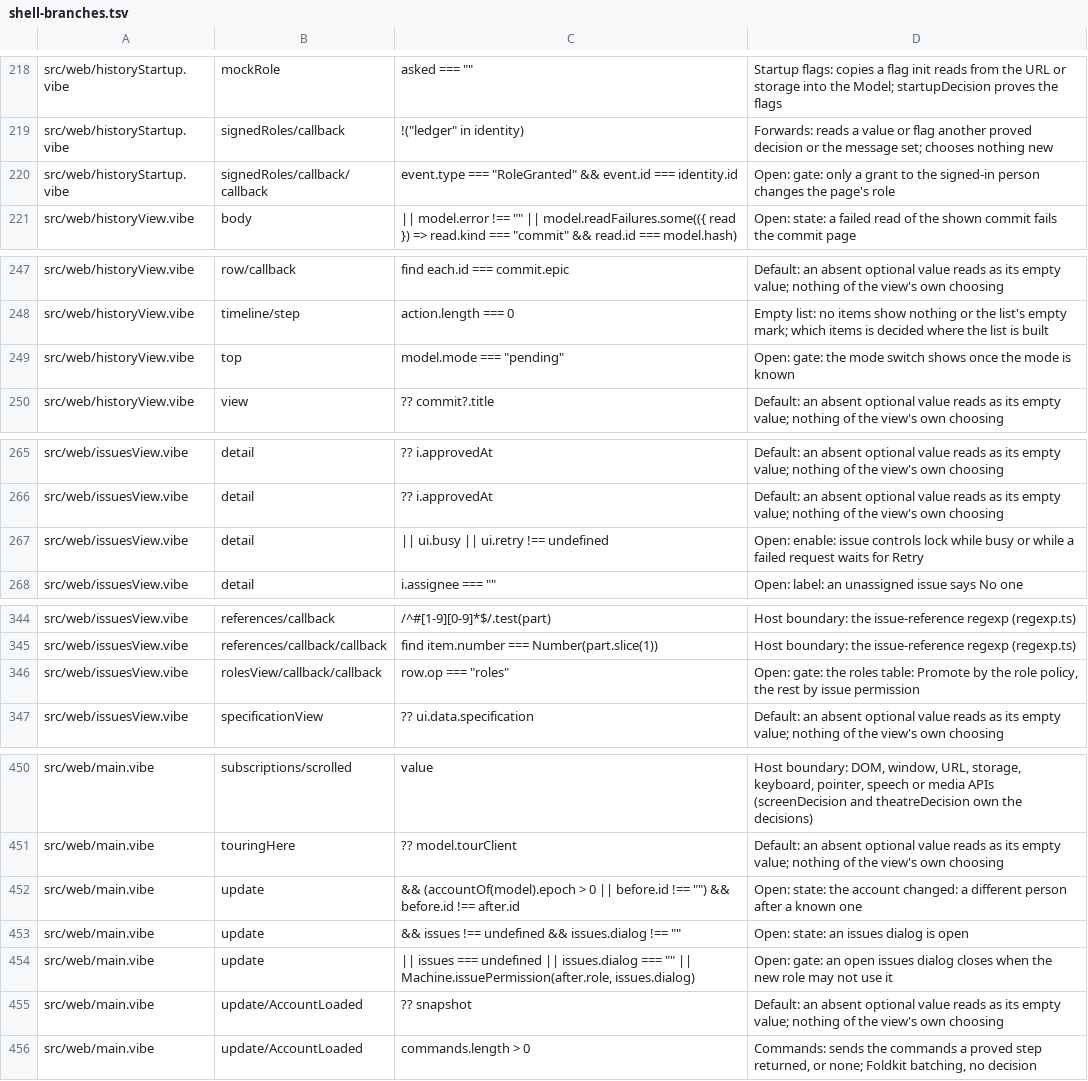
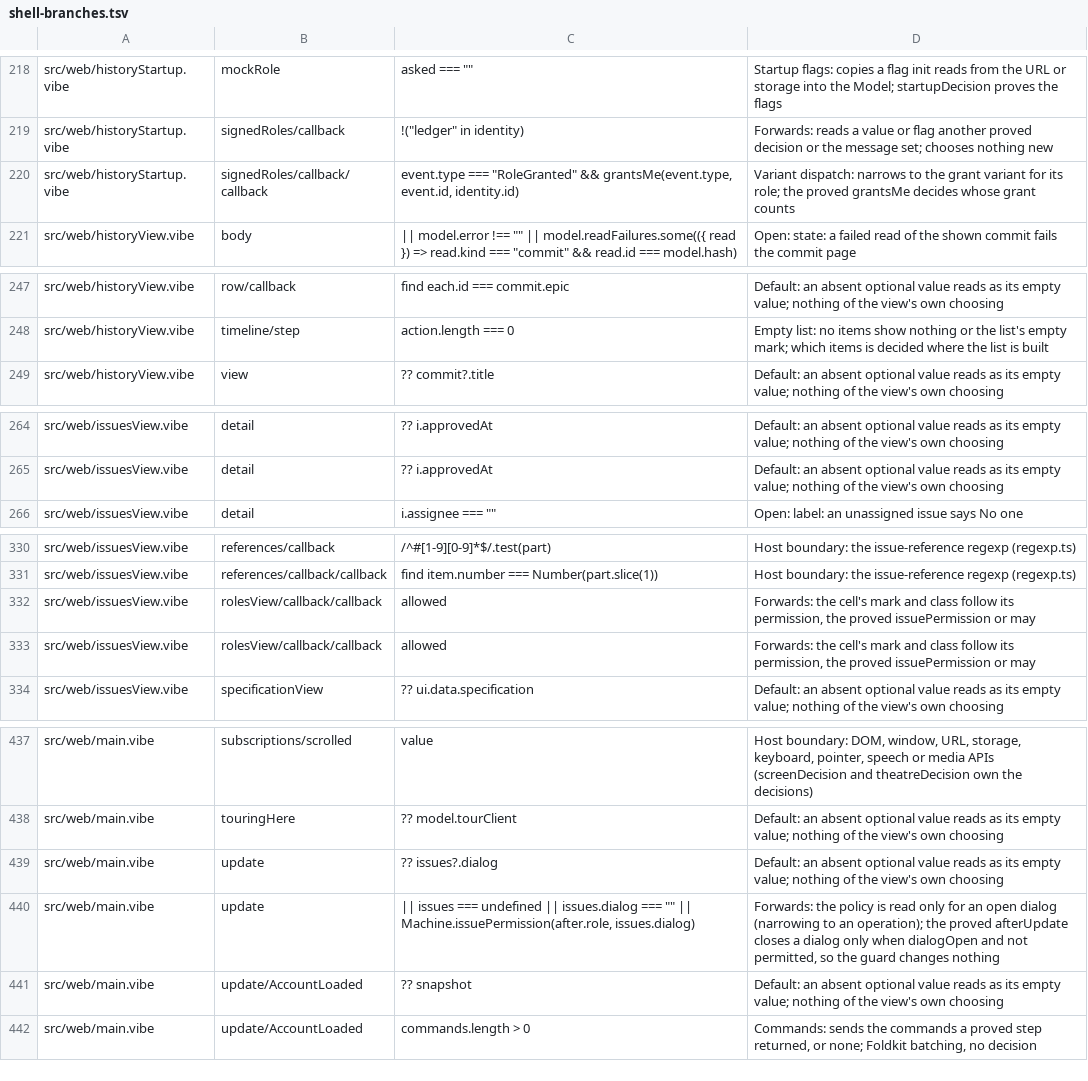
Before and after one commit to smithersai/smithers, a TSV file: apps/vibelang/verify/shell-branches.tsv, drawn as a sheet; only a part is shown, gaps mark what is left out; the diff covers the shown part only.

```diff
--- a/apps/vibelang/verify/shell-branches.tsv
+++ b/apps/vibelang/verify/shell-branches.tsv
@@ -219,3 +219,3 @@ src/web/historyStartup.vibe	mockRole	asked === ""	Startup flags: copies a flag i
 src/web/historyStartup.vibe	signedRoles/callback	!("ledger" in identity)	Forwards: reads a value or flag another proved decision or the message set; chooses nothing new
-src/web/historyStartup.vibe	signedRoles/callback/callback	event.type === "RoleGranted" && event.id === identity.id	Open: gate: only a grant to the signed-in person changes the page's role
+src/web/historyStartup.vibe	signedRoles/callback/callback	event.type === "RoleGranted" && grantsMe(event.type, event.id, identity.id)	Variant dispatch: narrows to the grant variant for its role; the proved grantsMe decides whose grant counts
 src/web/historyView.vibe	body	|| model.error !== "" || model.readFailures.some(({ read }) => read.kind === "commit" && read.id === model.hash)	Open: state: a failed read of the shown commit fails the commit page
@@ -248,3 +248,2 @@ src/web/historyView.vibe	row/callback	find each.id === commit.epic	Default: an a
 src/web/historyView.vibe	timeline/step	action.length === 0	Empty list: no items show nothing or the list's empty mark; which items is decided where the list is built
-src/web/historyView.vibe	top	model.mode === "pending"	Open: gate: the mode switch shows once the mode is known
 src/web/historyView.vibe	view	?? commit?.title	Default: an absent optional value reads as its empty value; nothing of the view's own choosing
@@ -266,3 +265,2 @@ src/web/issuesView.vibe	detail	?? i.approvedAt	Default: an absent optional value
 src/web/issuesView.vibe	detail	?? i.approvedAt	Default: an absent optional value reads as its empty value; nothing of the view's own choosing
-src/web/issuesView.vibe	detail	|| ui.busy || ui.retry !== undefined	Open: enable: issue controls lock while busy or while a failed request waits for Retry
 src/web/issuesView.vibe	detail	i.assignee === ""	Open: label: an unassigned issue says No one
@@ -345,3 +331,4 @@ src/web/issuesView.vibe	references/callback	/^#[1-9][0-9]*$/.test(part)	Host bou
 src/web/issuesView.vibe	references/callback/callback	find item.number === Number(part.slice(1))	Host boundary: the issue-reference regexp (regexp.ts)
-src/web/issuesView.vibe	rolesView/callback/callback	row.op === "roles"	Open: gate: the roles table: Promote by the role policy, the rest by issue permission
+src/web/issuesView.vibe	rolesView/callback/callback	allowed	Forwards: the cell's mark and class follow its permission, the proved issuePermission or may
+src/web/issuesView.vibe	rolesView/callback/callback	allowed	Forwards: the cell's mark and class follow its permission, the proved issuePermission or may
 src/web/issuesView.vibe	specificationView	?? ui.data.specification	Default: an absent optional value reads as its empty value; nothing of the view's own choosing
@@ -451,5 +438,4 @@ src/web/main.vibe	subscriptions/scrolled	value	Host boundary: DOM, window, URL,
 src/web/main.vibe	touringHere	?? model.tourClient	Default: an absent optional value reads as its empty value; nothing of the view's own choosing
-src/web/main.vibe	update	&& (accountOf(model).epoch > 0 || before.id !== "") && before.id !== after.id	Open: state: the account changed: a different person after a known one
-src/web/main.vibe	update	&& issues !== undefined && issues.dialog !== ""	Open: state: an issues dialog is open
-src/web/main.vibe	update	|| issues === undefined || issues.dialog === "" || Machine.issuePermission(after.role, issues.dialog)	Open: gate: an open issues dialog closes when the new role may not use it
+src/web/main.vibe	update	?? issues?.dialog	Default: an absent optional value reads as its empty value; nothing of the view's own choosing
+src/web/main.vibe	update	|| issues === undefined || issues.dialog === "" || Machine.issuePermission(after.role, issues.dialog)	Forwards: the policy is read only for an open dialog (narrowing to an operation); the proved afterUpdate closes a dialog only when dialogOpen and not permitted, so the guard changes nothing
 src/web/main.vibe	update/AccountLoaded	?? snapshot	Default: an absent optional value reads as its empty value; nothing of the view's own choosing
```
Also changed, not shown: 1 added row, 27 removed rows and 4 edited cells elsewhere in this file, 13 other files.
